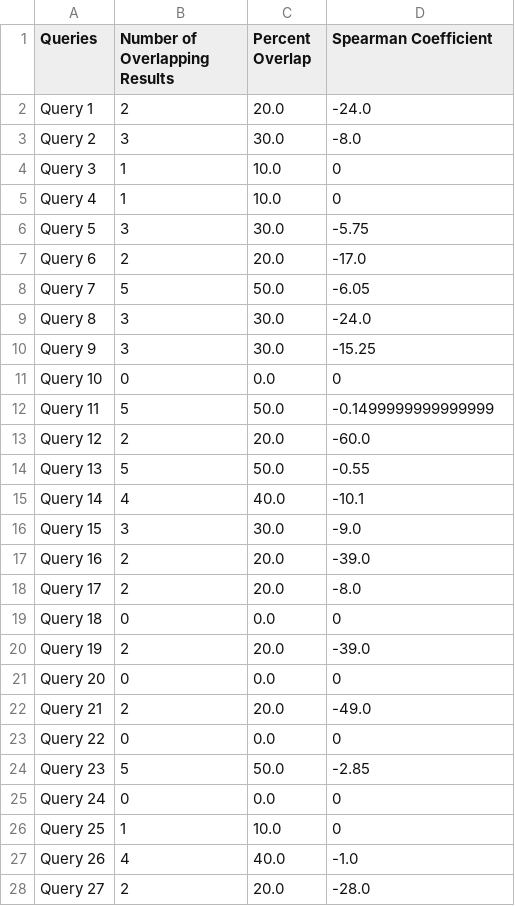
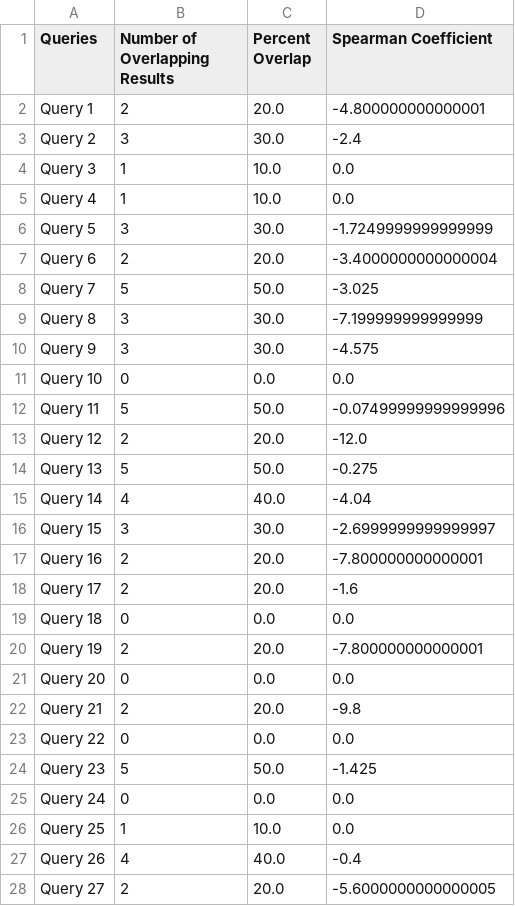
Before and after one commit to daveaditya/CSCI_572_IR, a CSV file: hw1/submission/hw1.csv, drawn as a sheet; only a part is shown; the diff covers the shown part only.

```diff
--- a/hw1/submission/hw1.csv
+++ b/hw1/submission/hw1.csv
@@ -1,28 +1,28 @@
 Queries,Number of Overlapping Results,Percent Overlap,Spearman Coefficient
-Query 1,2,20.0,-24.0
-Query 2,3,30.0,-8.0
-Query 3,1,10.0,0
-Query 4,1,10.0,0
-Query 5,3,30.0,-5.75
-Query 6,2,20.0,-17.0
-Query 7,5,50.0,-6.05
-Query 8,3,30.0,-24.0
-Query 9,3,30.0,-15.25
-Query 10,0,0.0,0
-Query 11,5,50.0,-0.1499999999999999
-Query 12,2,20.0,-60.0
-Query 13,5,50.0,-0.55
-Query 14,4,40.0,-10.1
-Query 15,3,30.0,-9.0
-Query 16,2,20.0,-39.0
-Query 17,2,20.0,-8.0
-Query 18,0,0.0,0
-Query 19,2,20.0,-39.0
-Query 20,0,0.0,0
-Query 21,2,20.0,-49.0
-Query 22,0,0.0,0
-Query 23,5,50.0,-2.85
-Query 24,0,0.0,0
-Query 25,1,10.0,0
-Query 26,4,40.0,-1.0
-Query 27,2,20.0,-28.0
+Query 1,2,20.0,-4.800000000000001
+Query 2,3,30.0,-2.4
+Query 3,1,10.0,0.0
+Query 4,1,10.0,0.0
+Query 5,3,30.0,-1.7249999999999999
+Query 6,2,20.0,-3.4000000000000004
+Query 7,5,50.0,-3.025
+Query 8,3,30.0,-7.199999999999999
+Query 9,3,30.0,-4.575
+Query 10,0,0.0,0.0
+Query 11,5,50.0,-0.07499999999999996
+Query 12,2,20.0,-12.0
+Query 13,5,50.0,-0.275
+Query 14,4,40.0,-4.04
+Query 15,3,30.0,-2.6999999999999997
+Query 16,2,20.0,-7.800000000000001
+Query 17,2,20.0,-1.6
+Query 18,0,0.0,0.0
+Query 19,2,20.0,-7.800000000000001
+Query 20,0,0.0,0.0
+Query 21,2,20.0,-9.8
+Query 22,0,0.0,0.0
+Query 23,5,50.0,-1.425
+Query 24,0,0.0,0.0
+Query 25,1,10.0,0.0
+Query 26,4,40.0,-0.4
+Query 27,2,20.0,-5.6000000000000005
```
Also changed, not shown: 74 edited cells elsewhere in this file, 2 other files.
